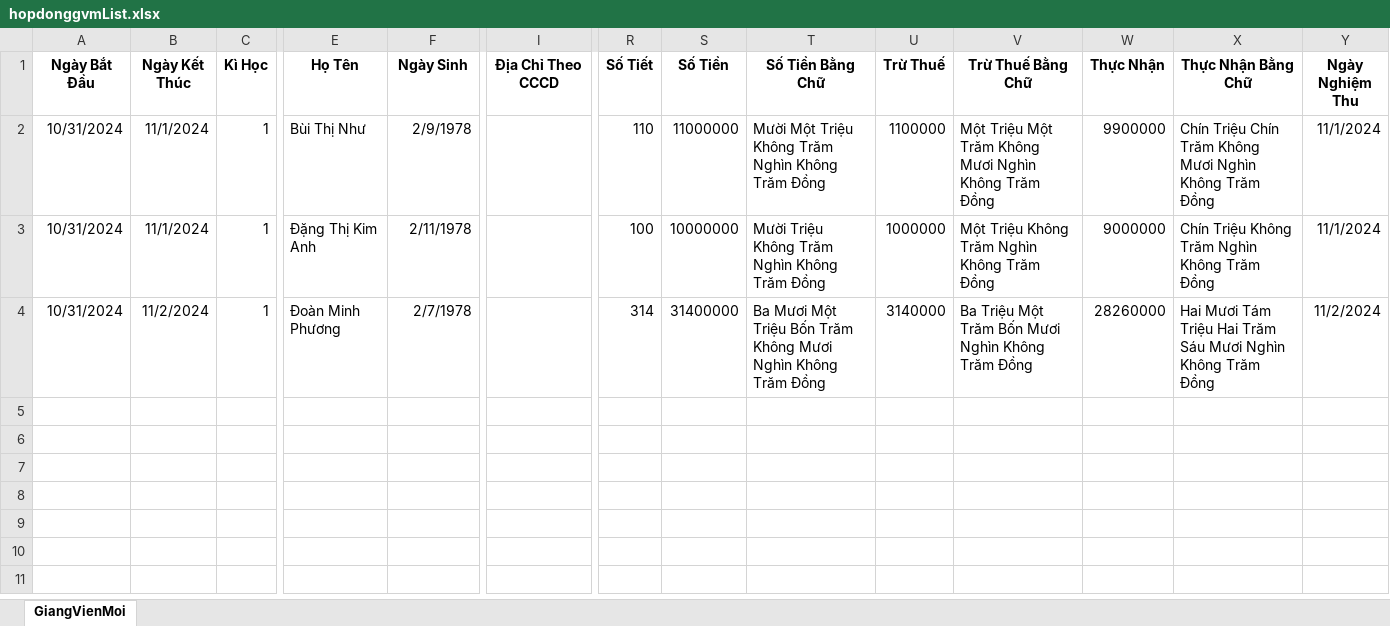
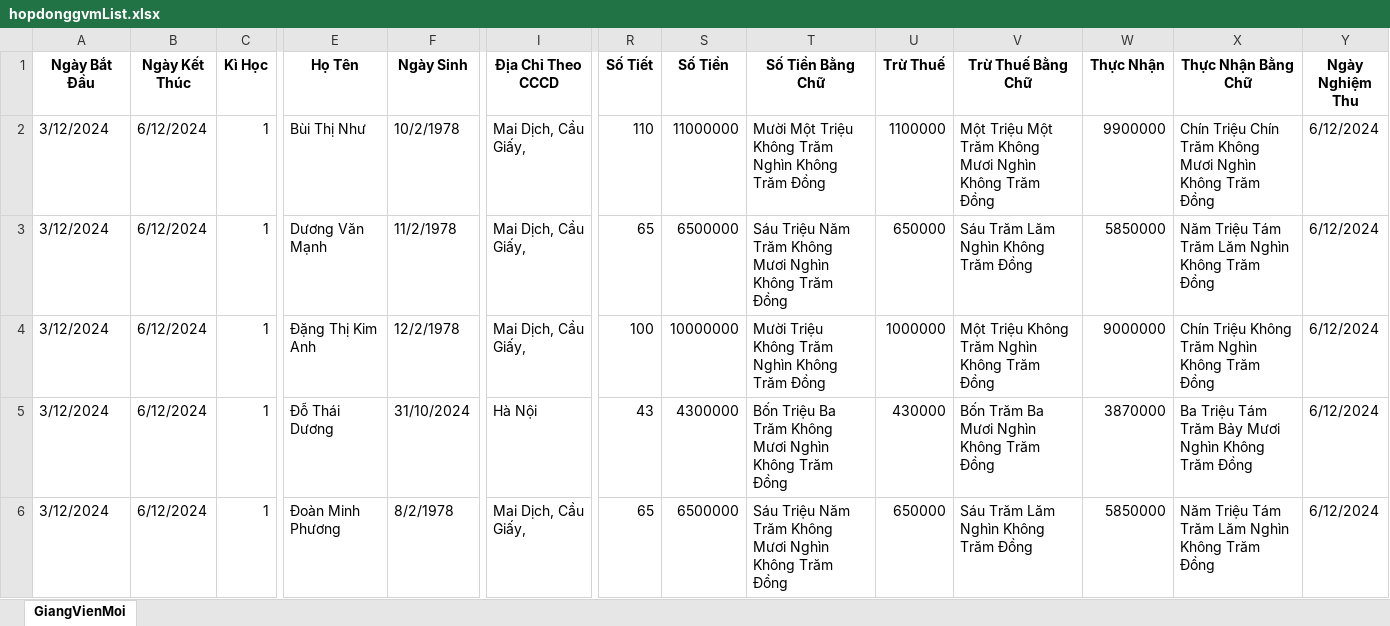
Before and after one commit to trongnghia6/fenckh, an Excel workbook: src/public/exports/hopdonggvmList.xlsx, sheet GiangVienMoi, drawn as a sheet; only a part is shown, gaps mark what is left out; values as stored, in another font and other column widths than the file's, no borders; addresses are those after the commit; rows hold the shown columns only; the diff names each change by its address in the sheet, - before the commit and + after, or states it on an @@ line.

Commit message:
chỉnh sửa lỗi do lệch múi giờ bên thông tin hợp đồng (infoHDGvm)

```diff
--- a/src/public/exports/hopdonggvmList.xlsx (sheet GiangVienMoi)
+++ b/src/public/exports/hopdonggvmList.xlsx (sheet GiangVienMoi)
-A2 (Ngày Bắt Đầu): 10/31/2024
+A2 (Ngày Bắt Đầu): 3/12/2024
-B2 (Ngày Kết Thúc): 11/1/2024
+B2 (Ngày Kết Thúc): 6/12/2024
-F2 (Ngày Sinh): 2/9/1978
+F2 (Ngày Sinh): 10/2/1978
-I2 (Địa Chỉ Theo CCCD): (empty)
+I2 (Địa Chỉ Theo CCCD): Mai Dịch, Cầu Giấy,
-Y2 (Ngày Nghiệm Thu): 11/1/2024
+Y2 (Ngày Nghiệm Thu): 6/12/2024
+row 3: 3/12/2024 | 6/12/2024 | 1 | Dương Văn Mạnh | 11/2/1978 | Mai Dịch, Cầu Giấy, | 65 | 6500000 | Sáu Triệu Năm Trăm Không Mươi Nghìn Không Trăm Đồng | 650000 | Sáu Trăm Lăm Nghìn Không Trăm Đồng | 5850000 | Năm Triệu Tám Trăm Lăm Nghìn Không Trăm Đồng | 6/12/2024
-A4 (Ngày Bắt Đầu): 10/31/2024
+A4 (Ngày Bắt Đầu): 3/12/2024
-B4 (Ngày Kết Thúc): 11/1/2024
+B4 (Ngày Kết Thúc): 6/12/2024
-F4 (Ngày Sinh): 2/11/1978
+F4 (Ngày Sinh): 12/2/1978
-I4 (Địa Chỉ Theo CCCD): (empty)
+I4 (Địa Chỉ Theo CCCD): Mai Dịch, Cầu Giấy,
-Y4 (Ngày Nghiệm Thu): 11/1/2024
+Y4 (Ngày Nghiệm Thu): 6/12/2024
+row 5: 3/12/2024 | 6/12/2024 | 1 | Đỗ Thái Dương | 31/10/2024 | Hà Nội | 43 | 4300000 | Bốn Triệu Ba Trăm Không Mươi Nghìn Không Trăm Đồng | 430000 | Bốn Trăm Ba Mươi Nghìn Không Trăm Đồng | 3870000 | Ba Triệu Tám Trăm Bảy Mươi Nghìn Không Trăm Đồng | 6/12/2024
-A6 (Ngày Bắt Đầu): 10/31/2024
+A6 (Ngày Bắt Đầu): 3/12/2024
-B6 (Ngày Kết Thúc): 11/2/2024
+B6 (Ngày Kết Thúc): 6/12/2024
-F6 (Ngày Sinh): 2/7/1978
+F6 (Ngày Sinh): 8/2/1978
-I6 (Địa Chỉ Theo CCCD): (empty)
+I6 (Địa Chỉ Theo CCCD): Mai Dịch, Cầu Giấy,
-R6 (Số Tiết): 314
+R6 (Số Tiết): 65
-S6 (Số Tiền): 31400000
+S6 (Số Tiền): 6500000
-T6 (Số Tiền Bằng Chữ): Ba Mươi Một Triệu Bốn Trăm Không…
+T6 (Số Tiền Bằng Chữ): Sáu Triệu Năm Trăm Không…
-U6 (Trừ Thuế): 3140000
+U6 (Trừ Thuế): 650000
-V6 (Trừ Thuế Bằng Chữ): Ba Triệu Một Trăm Bốn Mươi Nghìn Không Trăm Đồng
+V6 (Trừ Thuế Bằng Chữ): Sáu Trăm Lăm Nghìn Không Trăm Đồng
-W6 (Thực Nhận): 28260000
+W6 (Thực Nhận): 5850000
-X6 (Thực Nhận Bằng Chữ): Hai Mươi Tám Triệu Hai Trăm Sáu Mươi Nghìn Không…
+X6 (Thực Nhận Bằng Chữ): Năm Triệu Tám Trăm Lăm Nghìn Không…
-Y6 (Ngày Nghiệm Thu): 11/2/2024
+Y6 (Ngày Nghiệm Thu): 6/12/2024
```
Also changed, not shown: 1 other file.
